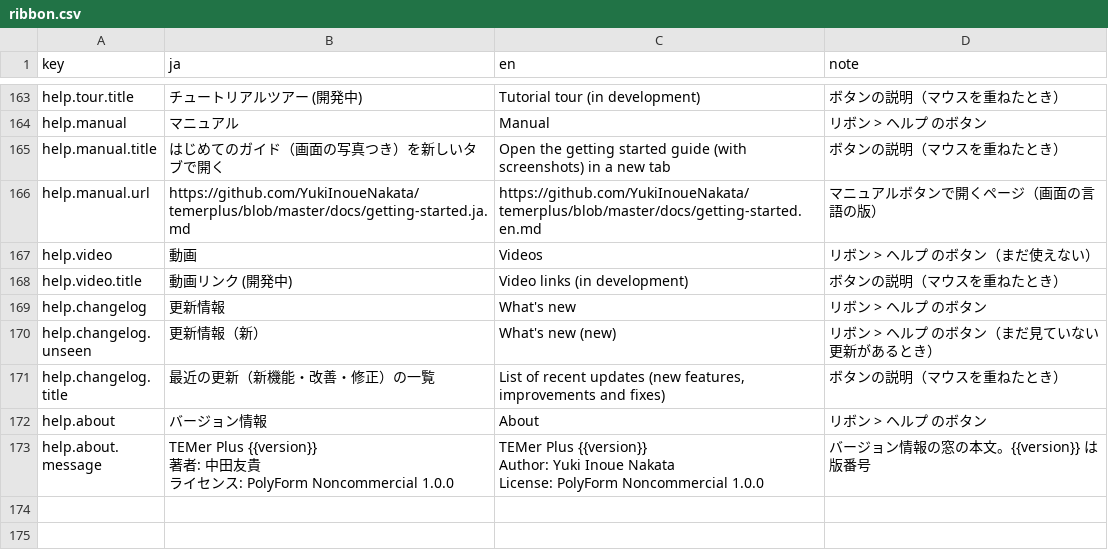
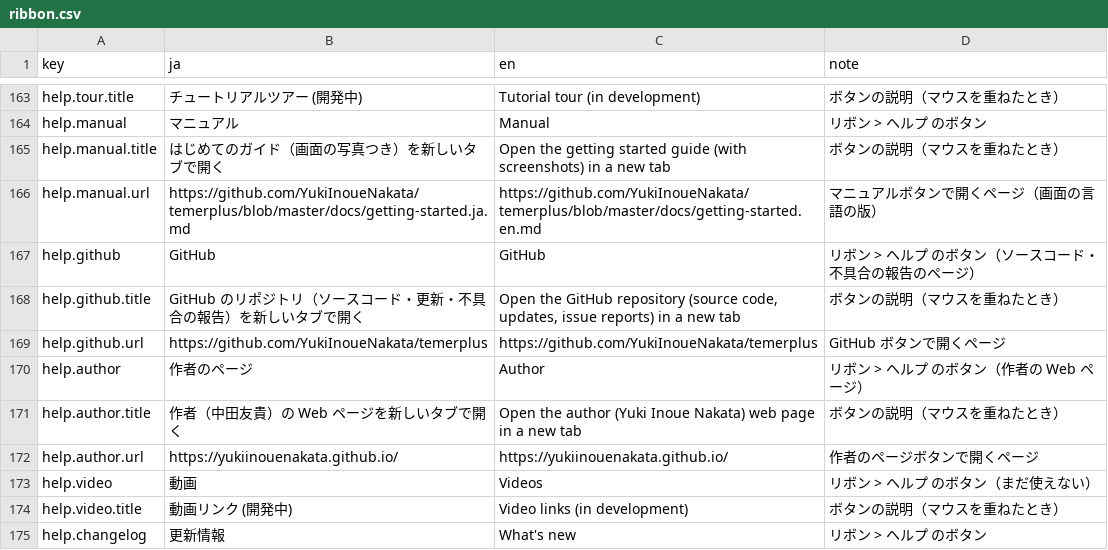
Before and after one commit to YukiInoueNakata/temerplus, a CSV file: webApp/src/locales/ribbon.csv, drawn as a sheet; only a part is shown, gaps mark what is left out; the shorter side is filled out with more unchanged rows; the diff names each change by its address in the sheet, - before the commit and + after, or states it on an @@ line.

```diff
--- a/webApp/src/locales/ribbon.csv
+++ b/webApp/src/locales/ribbon.csv
+row 167: help.github | GitHub | GitHub | リボン > ヘルプ のボタン（ソースコード・不具合の報告のページ）
+row 168: help.github.title | GitHub のリポジトリ（ソースコード・更新・不具合の報告）を新しいタブで開く | Open the GitHub repository (source code, updates, issue reports) in a new tab | ボタンの説明（マウスを重ねたとき）
+row 169: help.github.url | https://github.com/YukiInoueNakata/temerplus | https://github.com/YukiInoueNakata/temerplus | GitHub ボタンで開くページ
+row 170: help.author | 作者のページ | Author | リボン > ヘルプ のボタン（作者の Web ページ）
+row 171: help.author.title | 作者（中田友貴）の Web ページを新しいタブで開く | Open the author (Yuki Inoue Nakata) web page in a new tab | ボタンの説明（マウスを重ねたとき）
+row 172: help.author.url | https://yukiinouenakata.github.io/ | https://yukiinouenakata.github.io/ | 作者のページボタンで開くページ
```
Also changed, not shown: 1 other file.
